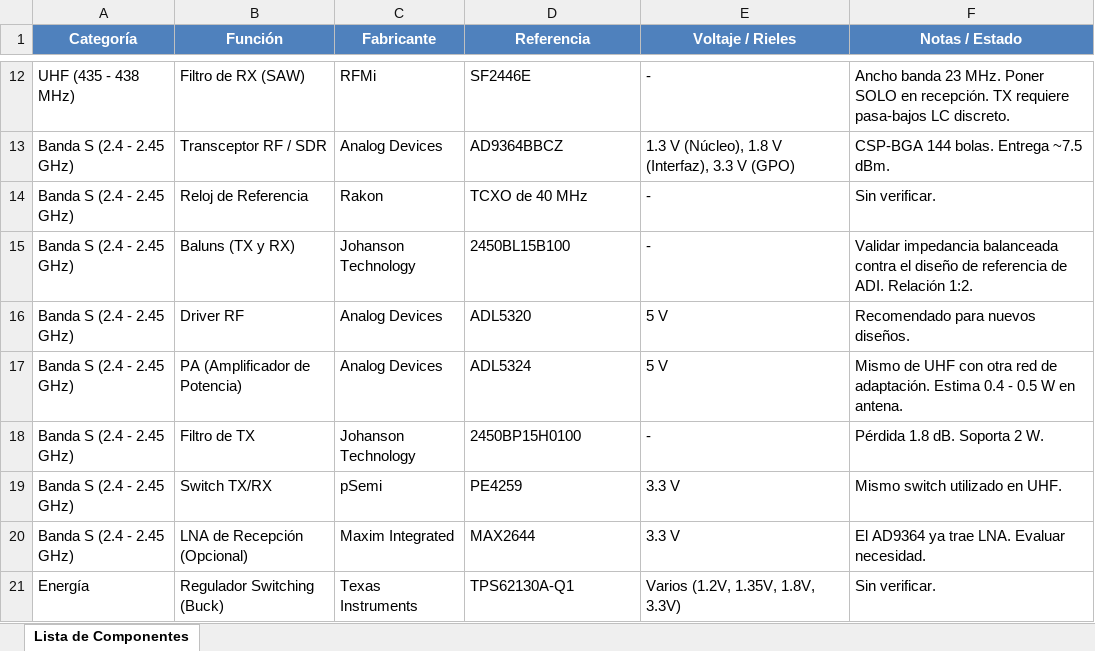
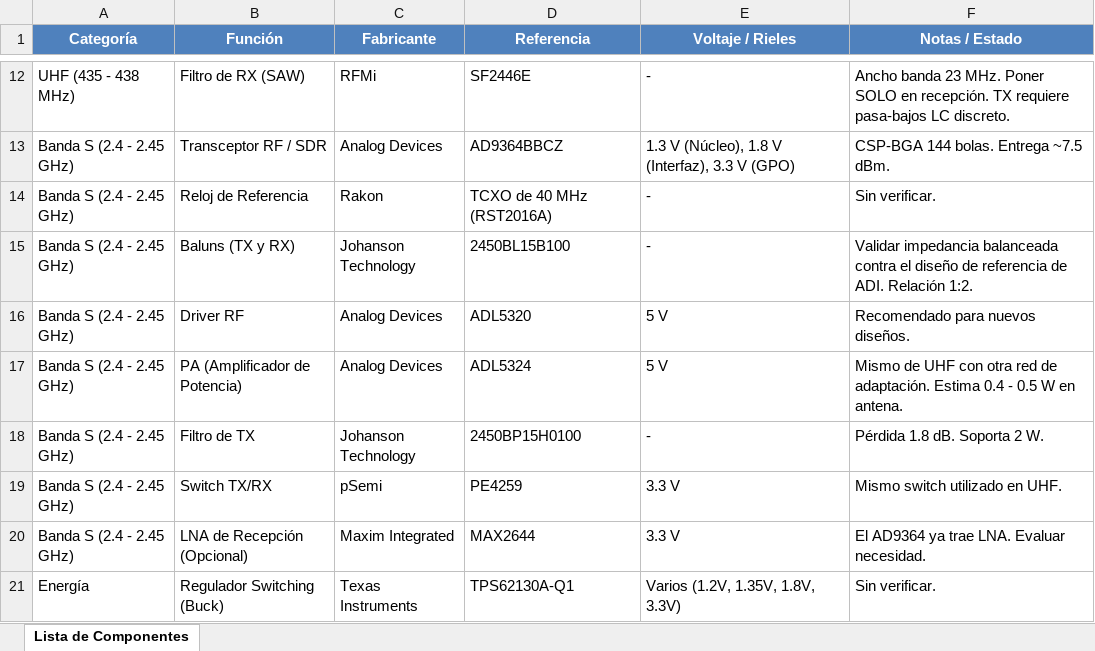
Before and after one commit to juanjodiaz04/Proyecto_Diseno_Productos, an Excel workbook: Tablas/BOM_CubeSat_1U_OBC_Comms.xlsx, sheet Lista de Componentes, drawn as a sheet; only a part is shown, gaps mark what is left out; values as stored, in another font and other column widths than the file's, no borders; the diff names each change by its address in the sheet, - before the commit and + after, or states it on an @@ line.

Commit message:
Datasheets por componentes

```diff
--- a/Tablas/BOM_CubeSat_1U_OBC_Comms.xlsx (sheet Lista de Componentes)
+++ b/Tablas/BOM_CubeSat_1U_OBC_Comms.xlsx (sheet Lista de Componentes)
-D14 (Referencia): TCXO de 40 MHz
+D14 (Referencia): TCXO de 40 MHz (RST2016A)
```
Also changed, not shown: 25 other files.
